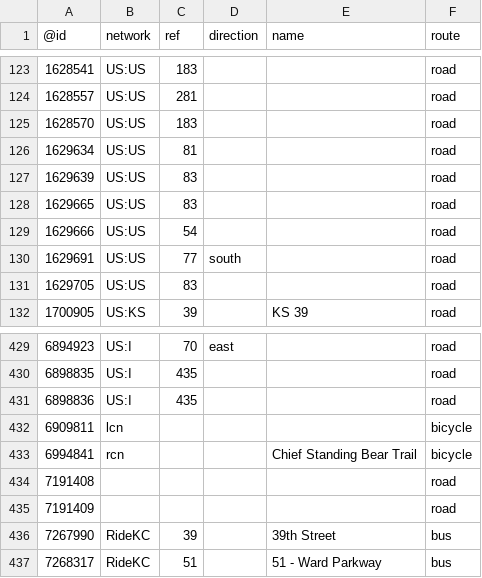
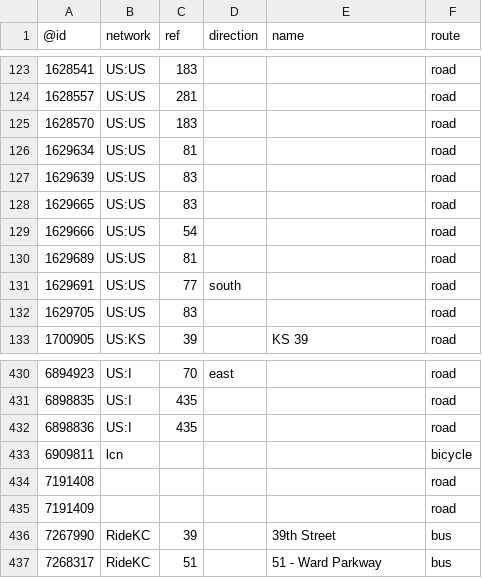
Before and after one commit to nickrsan/osm-us-route-relation-changes, a TSV file: tsv/routes_US-KS.tsv, drawn as a sheet; only a part is shown, gaps mark what is left out.

```diff
--- a/tsv/routes_US-KS.tsv
+++ b/tsv/routes_US-KS.tsv
@@ -129,2 +129,3 @@
 1629666	US:US	54			road
+1629689	US:US	81			road
 1629691	US:US	77	south		road
@@ -432,3 +433,2 @@
 6909811	lcn				bicycle
-6994841	rcn			Chief Standing Bear Trail	bicycle
 7191408					road
```
Also changed, not shown: tsv/routes_US-MA.tsv.
